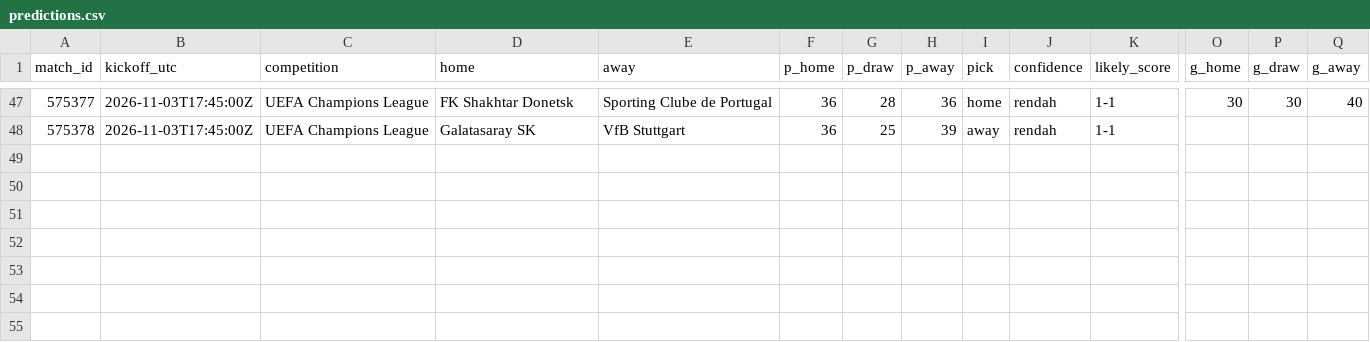
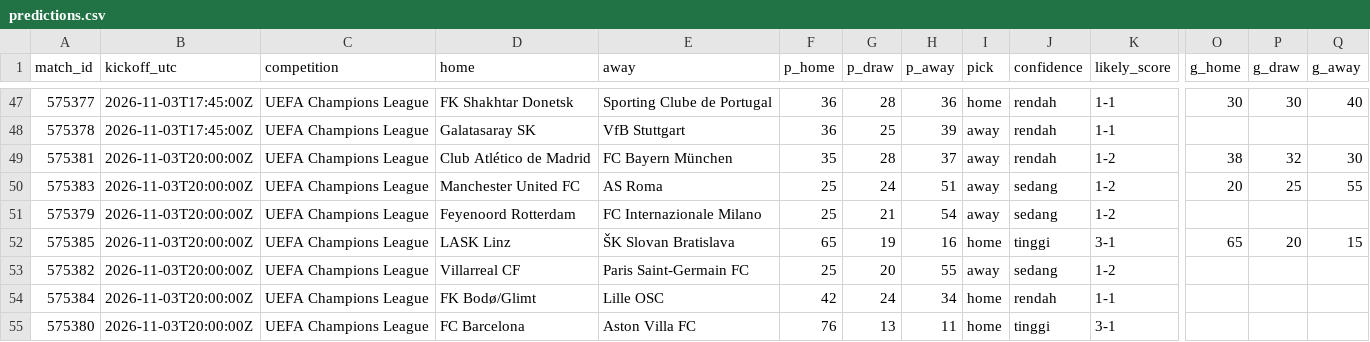
Before and after one commit to Byzx16/football-agent, a CSV file: predictions.csv, drawn as a sheet; only a part is shown, gaps mark what is left out; rows hold the shown columns only; the diff names each change by its address in the sheet, - before the commit and + after, or states it on an @@ line.

```diff
--- a/predictions.csv
+++ b/predictions.csv
+row 49: 575381 | 2026-11-03T20:00:00Z | UEFA Champions League | Club Atlético de Madrid | FC Bayern München | 35 | 28 | 37 | away | rendah | 1-2 | 38 | 32 | 30
+row 50: 575383 | 2026-11-03T20:00:00Z | UEFA Champions League | Manchester United FC | AS Roma | 25 | 24 | 51 | away | sedang | 1-2 | 20 | 25 | 55
+row 51: 575379 | 2026-11-03T20:00:00Z | UEFA Champions League | Feyenoord Rotterdam | FC Internazionale Milano | 25 | 21 | 54 | away | sedang | 1-2
+row 52: 575385 | 2026-11-03T20:00:00Z | UEFA Champions League | LASK Linz | ŠK Slovan Bratislava | 65 | 19 | 16 | home | tinggi | 3-1 | 65 | 20 | 15
+row 53: 575382 | 2026-11-03T20:00:00Z | UEFA Champions League | Villarreal CF | Paris Saint-Germain FC | 25 | 20 | 55 | away | sedang | 1-2
+row 54: 575384 | 2026-11-03T20:00:00Z | UEFA Champions League | FK Bodø/Glimt | Lille OSC | 42 | 24 | 34 | home | rendah | 1-1
+row 55: 575380 | 2026-11-03T20:00:00Z | UEFA Champions League | FC Barcelona | Aston Villa FC | 76 | 13 | 11 | home | tinggi | 3-1
```
Also changed, not shown: 2 other files.
